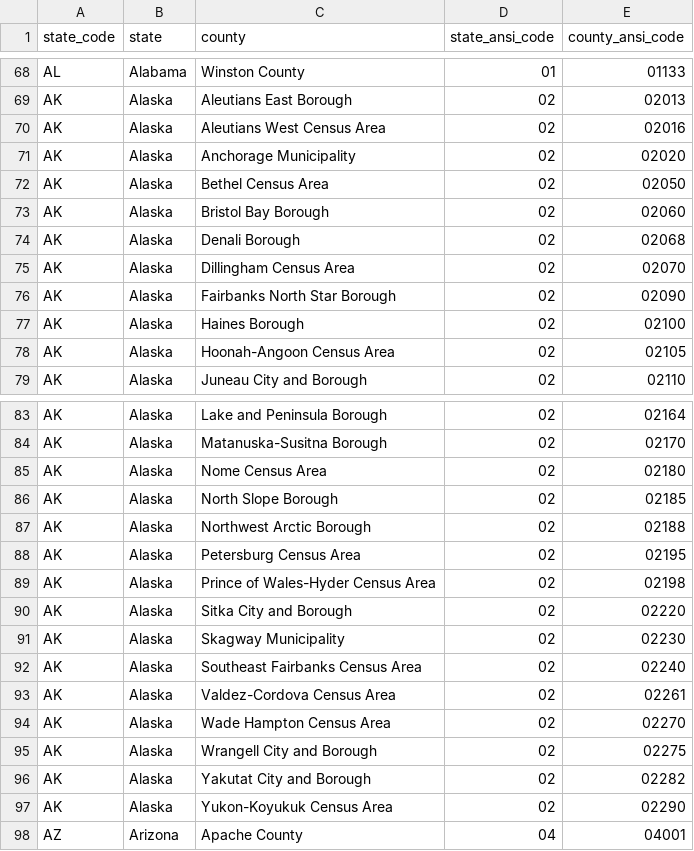
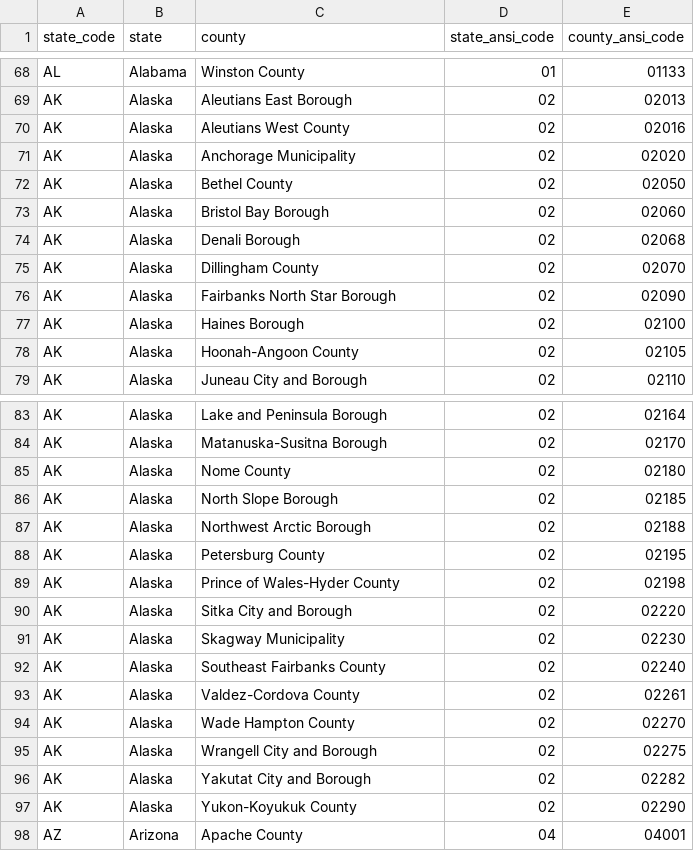
Before and after one commit to dangerstone/bigfoot-sightings, a CSV file: data/misc/ansi.csv, drawn as a sheet; only a part is shown, gaps mark what is left out.

Commit message:
added county ansi codes to primary dataset

```diff
--- a/data/misc/ansi.csv
+++ b/data/misc/ansi.csv
@@ -69,11 +69,11 @@ AL,Alabama,Winston County,01,01133
 AK,Alaska,Aleutians East Borough,02,02013
-AK,Alaska,Aleutians West Census Area,02,02016
+AK,Alaska,Aleutians West County,02,02016
 AK,Alaska,Anchorage Municipality,02,02020
-AK,Alaska,Bethel Census Area,02,02050
+AK,Alaska,Bethel County,02,02050
 AK,Alaska,Bristol Bay Borough,02,02060
 AK,Alaska,Denali Borough,02,02068
-AK,Alaska,Dillingham Census Area,02,02070
+AK,Alaska,Dillingham County,02,02070
 AK,Alaska,Fairbanks North Star Borough,02,02090
 AK,Alaska,Haines Borough,02,02100
-AK,Alaska,Hoonah-Angoon Census Area,02,02105
+AK,Alaska,Hoonah-Angoon County,02,02105
 AK,Alaska,Juneau City and Borough,02,02110
@@ -84,15 +84,15 @@ AK,Alaska,Lake and Peninsula Borough,02,02164
 AK,Alaska,Matanuska-Susitna Borough,02,02170
-AK,Alaska,Nome Census Area,02,02180
+AK,Alaska,Nome County,02,02180
 AK,Alaska,North Slope Borough,02,02185
 AK,Alaska,Northwest Arctic Borough,02,02188
-AK,Alaska,Petersburg Census Area,02,02195
-AK,Alaska,Prince of Wales-Hyder Census Area,02,02198
+AK,Alaska,Petersburg County,02,02195
+AK,Alaska,Prince of Wales-Hyder County,02,02198
 AK,Alaska,Sitka City and Borough,02,02220
 AK,Alaska,Skagway Municipality,02,02230
-AK,Alaska,Southeast Fairbanks Census Area,02,02240
-AK,Alaska,Valdez-Cordova Census Area,02,02261
-AK,Alaska,Wade Hampton Census Area,02,02270
+AK,Alaska,Southeast Fairbanks County,02,02240
+AK,Alaska,Valdez-Cordova County,02,02261
+AK,Alaska,Wade Hampton County,02,02270
 AK,Alaska,Wrangell City and Borough,02,02275
 AK,Alaska,Yakutat City and Borough,02,02282
-AK,Alaska,Yukon-Koyukuk Census Area,02,02290
+AK,Alaska,Yukon-Koyukuk County,02,02290
 AZ,Arizona,Apache County,04,04001
```
Also changed, not shown: 2 other files.
